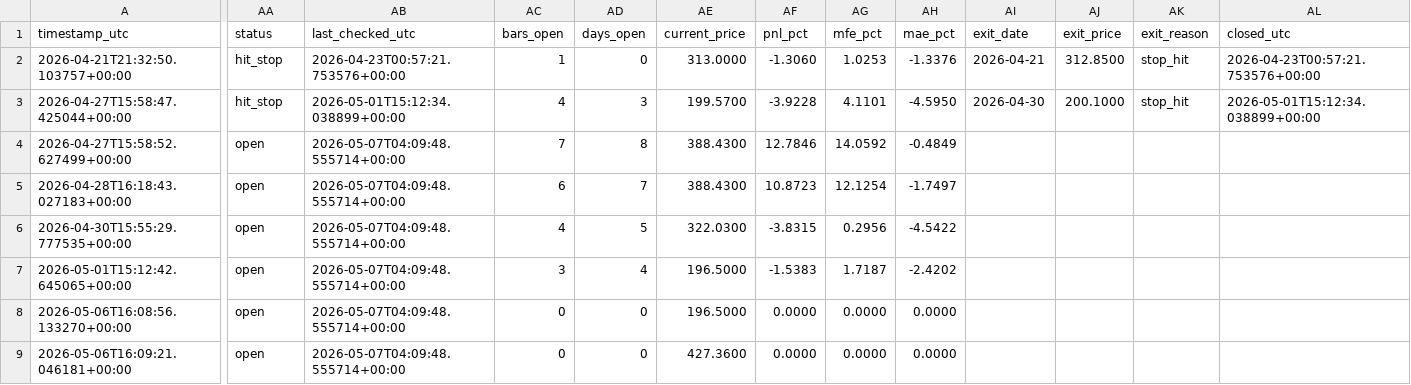
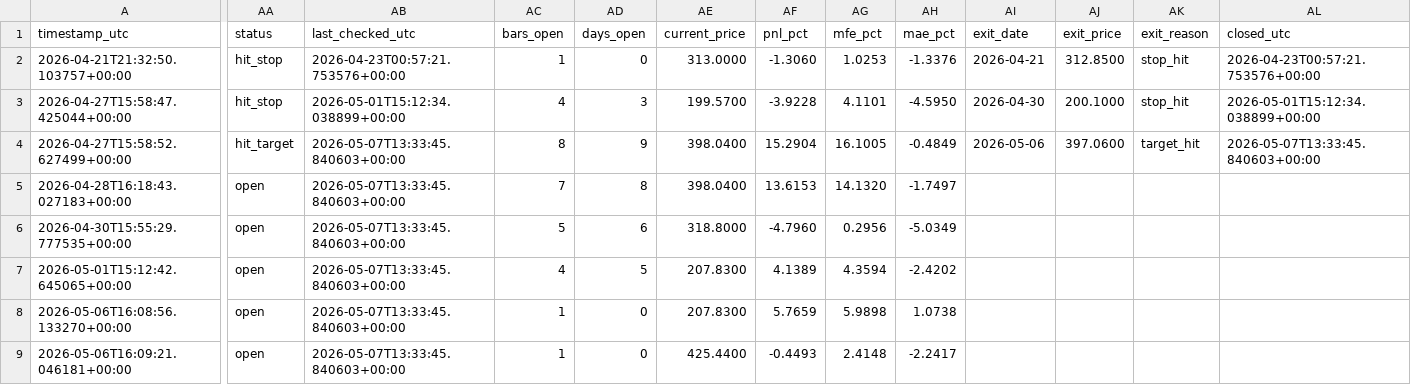
Before and after one commit to ronaldfj/nyse_price_alerts, a CSV file: alerts_history.csv, drawn as a sheet; only a part is shown, gaps mark what is left out; the diff names each change by its address in the sheet, - before the commit and + after, or states it on an @@ line.

```diff
--- a/alerts_history.csv
+++ b/alerts_history.csv
-AA4 (status): open
+AA4 (status): hit_target
-AB4:AB9 (last_checked_utc): 2026-05-07T04:09:48.555714+00:00
+AB4:AB9 (last_checked_utc): 2026-05-07T13:33:45.840603+00:00
-AC4 (bars_open): 7
+AC4 (bars_open): 8
-AD4 (days_open): 8
+AD4 (days_open): 9
-AE4:AE5 (current_price): 388.4300
+AE4:AE5 (current_price): 398.0400
-AF4 (pnl_pct): 12.7846
+AF4 (pnl_pct): 15.2904
-AG4 (mfe_pct): 14.0592
+AG4 (mfe_pct): 16.1005
-AI4 (exit_date): (empty)
+AI4 (exit_date): 2026-05-06
-AJ4 (exit_price): (empty)
+AJ4 (exit_price): 397.0600
-AK4 (exit_reason): (empty)
+AK4 (exit_reason): target_hit
-AL4 (closed_utc): (empty)
+AL4 (closed_utc): 2026-05-07T13:33:45.840603+00:00
-AC5 (bars_open): 6
+AC5 (bars_open): 7
-AD5 (days_open): 7
+AD5 (days_open): 8
-AF5 (pnl_pct): 10.8723
+AF5 (pnl_pct): 13.6153
-AG5 (mfe_pct): 12.1254
+AG5 (mfe_pct): 14.1320
-AC6 (bars_open): 4
+AC6 (bars_open): 5
-AD6 (days_open): 5
+AD6 (days_open): 6
-AE6 (current_price): 322.0300
+AE6 (current_price): 318.8000
-AF6 (pnl_pct): -3.8315
+AF6 (pnl_pct): -4.7960
-AH6 (mae_pct): -4.5422
+AH6 (mae_pct): -5.0349
-AC7 (bars_open): 3
+AC7 (bars_open): 4
-AD7 (days_open): 4
+AD7 (days_open): 5
-AE7:AE8 (current_price): 196.5000
+AE7:AE8 (current_price): 207.8300
-AF7 (pnl_pct): -1.5383
+AF7 (pnl_pct): 4.1389
-AG7 (mfe_pct): 1.7187
+AG7 (mfe_pct): 4.3594
-AC8:AC9 (bars_open): 0
+AC8:AC9 (bars_open): 1
-AF8 (pnl_pct): 0.0000
+AF8 (pnl_pct): 5.7659
-AG8 (mfe_pct): 0.0000
+AG8 (mfe_pct): 5.9898
-AH8 (mae_pct): 0.0000
+AH8 (mae_pct): 1.0738
-AE9 (current_price): 427.3600
+AE9 (current_price): 425.4400
-AF9 (pnl_pct): 0.0000
+AF9 (pnl_pct): -0.4493
-AG9 (mfe_pct): 0.0000
+AG9 (mfe_pct): 2.4148
-AH9 (mae_pct): 0.0000
+AH9 (mae_pct): -2.2417
```
